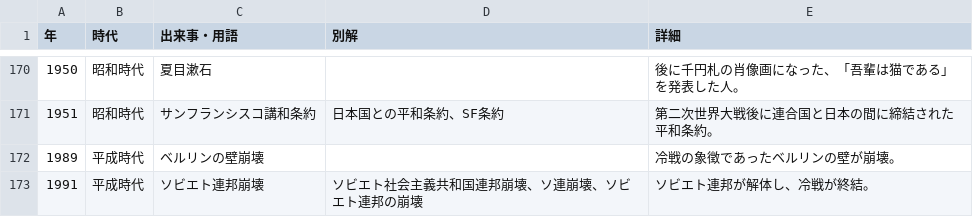
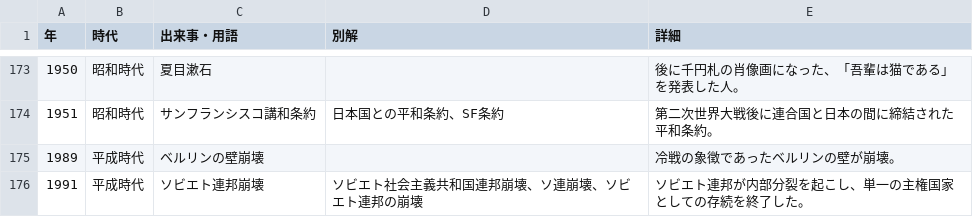
Before and after one commit to kurogee/wordlearning.github.io, a CSV file: history/model/histories.csv, drawn as a sheet; only a part is shown, gaps mark what is left out; the diff covers the shown part only.

```diff
--- a/history/model/histories.csv
+++ b/history/model/histories.csv
@@ -172,2 +175,2 @@
 1989,平成時代,ベルリンの壁崩壊,,冷戦の象徴であったベルリンの壁が崩壊。
-1991,平成時代,ソビエト連邦崩壊,ソビエト社会主義共和国連邦崩壊、ソ連崩壊、ソビエト連邦の崩壊,ソビエト連邦が解体し、冷戦が終結。
+1991,平成時代,ソビエト連邦崩壊,ソビエト社会主義共和国連邦崩壊、ソ連崩壊、ソビエト連邦の崩壊,ソビエト連邦が内部分裂を起こし、単一の主権国家としての存続を終了した。
```
Also changed, not shown: 3 added rows and 7 edited cells elsewhere in this file, 2 other files.
